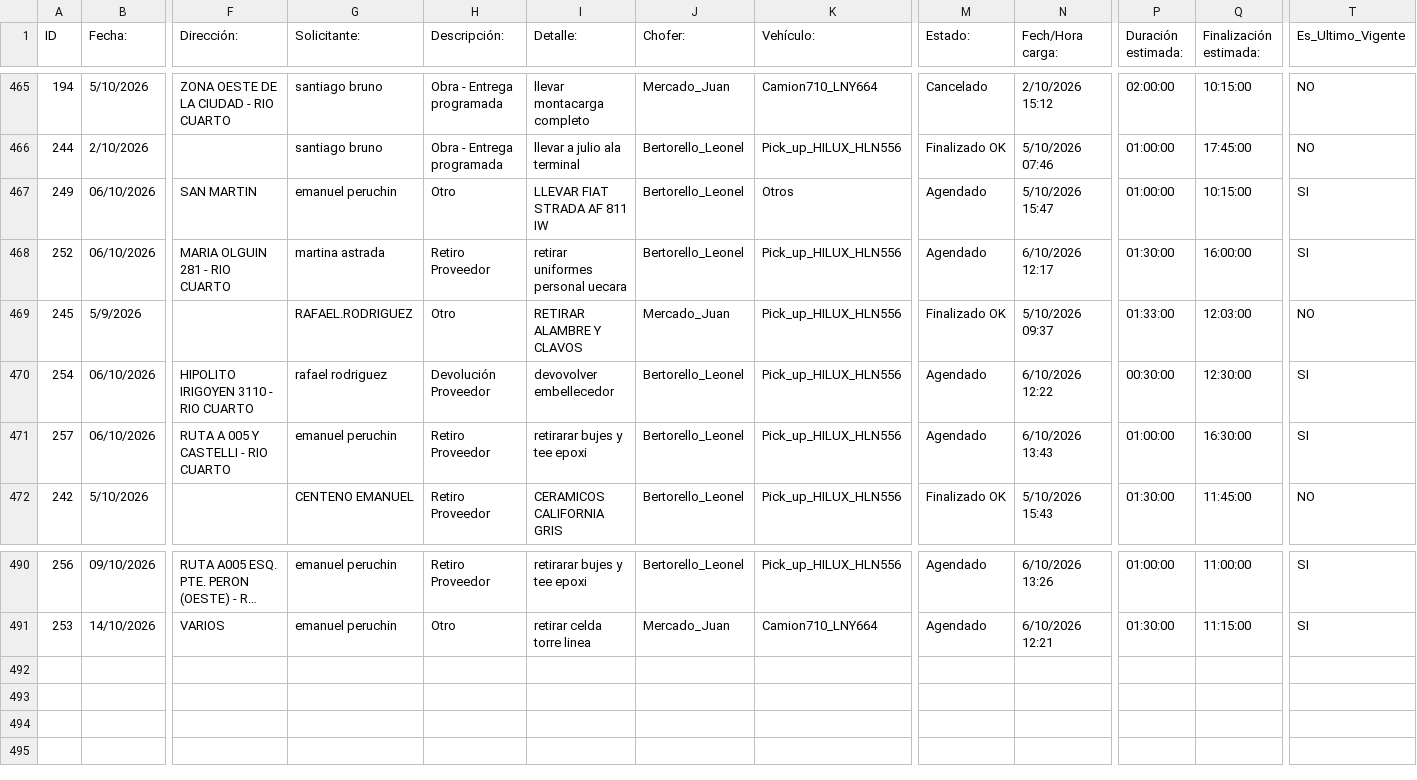
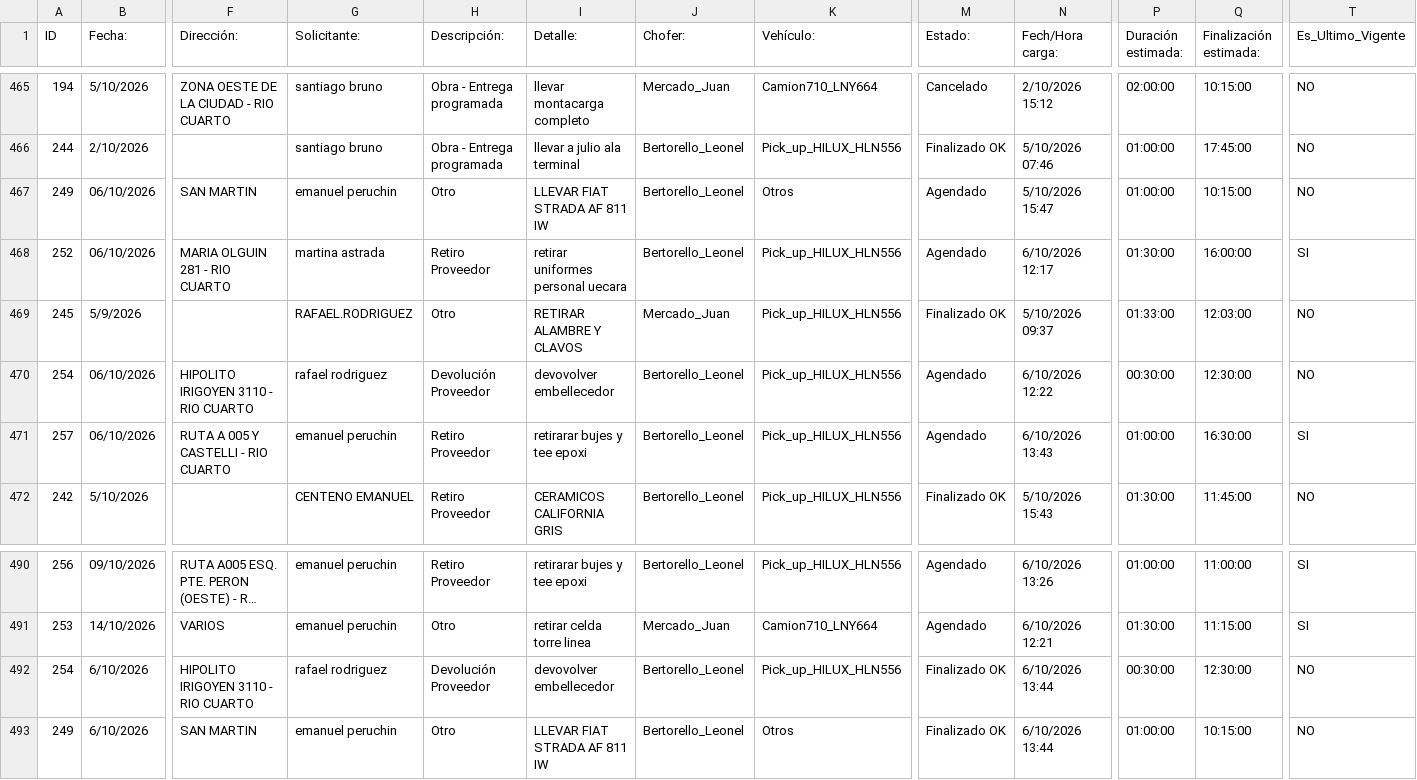
Before and after one commit to MEugenia96/agenda-deposito, a CSV file: agenda.csv, drawn as a sheet; only a part is shown, gaps mark what is left out; long unchanged cells end in …; rows hold the shown columns only; the diff names each change by its address in the sheet, - before the commit and + after, or states it on an @@ line.

Commit message:
Auto-update agenda

```diff
--- a/agenda.csv
+++ b/agenda.csv
-T467 (Es_Ultimo_Vigente): SI
+T467 (Es_Ultimo_Vigente): NO
-T470 (Es_Ultimo_Vigente): SI
+T470 (Es_Ultimo_Vigente): NO
+row 492: 254 | 6/10/2026 | HIPOLITO IRIGOYEN 3110 - RIO CUARTO | rafael rodriguez | Devolución Proveedor | devovolver embellecedor | Bertorello_Leonel | Pick_up_HILUX_HLN556 | Finalizado OK | 6/10/2026 13:44 | 00:30:00 | 12:30:00 | NO
+row 493: 249 | 6/10/2026 | SAN MARTIN | emanuel peruchin | Otro | LLEVAR FIAT STRADA AF 811 IW | Bertorello_Leonel | Otros | Finalizado OK | 6/10/2026 13:44 | 01:00:00 | 10:15:00 | NO
```
